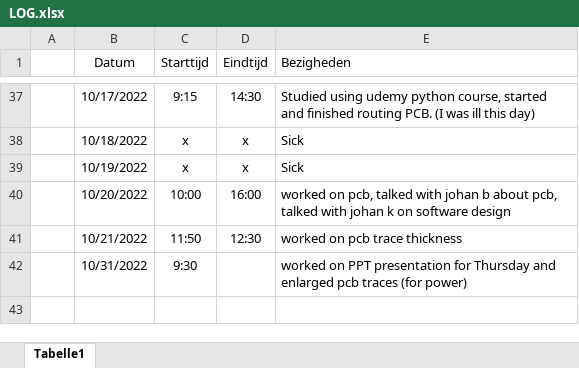
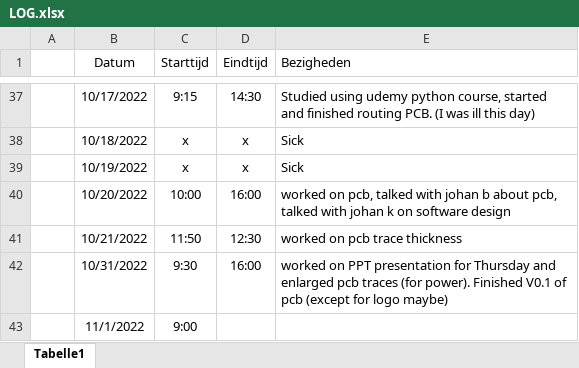
Before and after one commit to Casperdroid5/Water-Quality-Monitor, an Excel workbook: Documentation/LOG.xlsx, sheet Tabelle1, drawn as a sheet; only a part is shown, gaps mark what is left out; values as stored, in another font and other column widths than the file's, no borders; the diff names each change by its address in the sheet, - before the commit and + after, or states it on an @@ line.

```diff
--- a/Documentation/LOG.xlsx (sheet Tabelle1)
+++ b/Documentation/LOG.xlsx (sheet Tabelle1)
-D42 (Eindtijd): (empty)
+D42 (Eindtijd): 16:00
-E42 (Bezigheden): …traces (for power)
+E42 (Bezigheden): …traces (for power). Finished V0.1 of pcb (except for logo maybe)
+row 43:  | 11/1/2022 | 9:00
```
Also changed, not shown: 6 other files.
